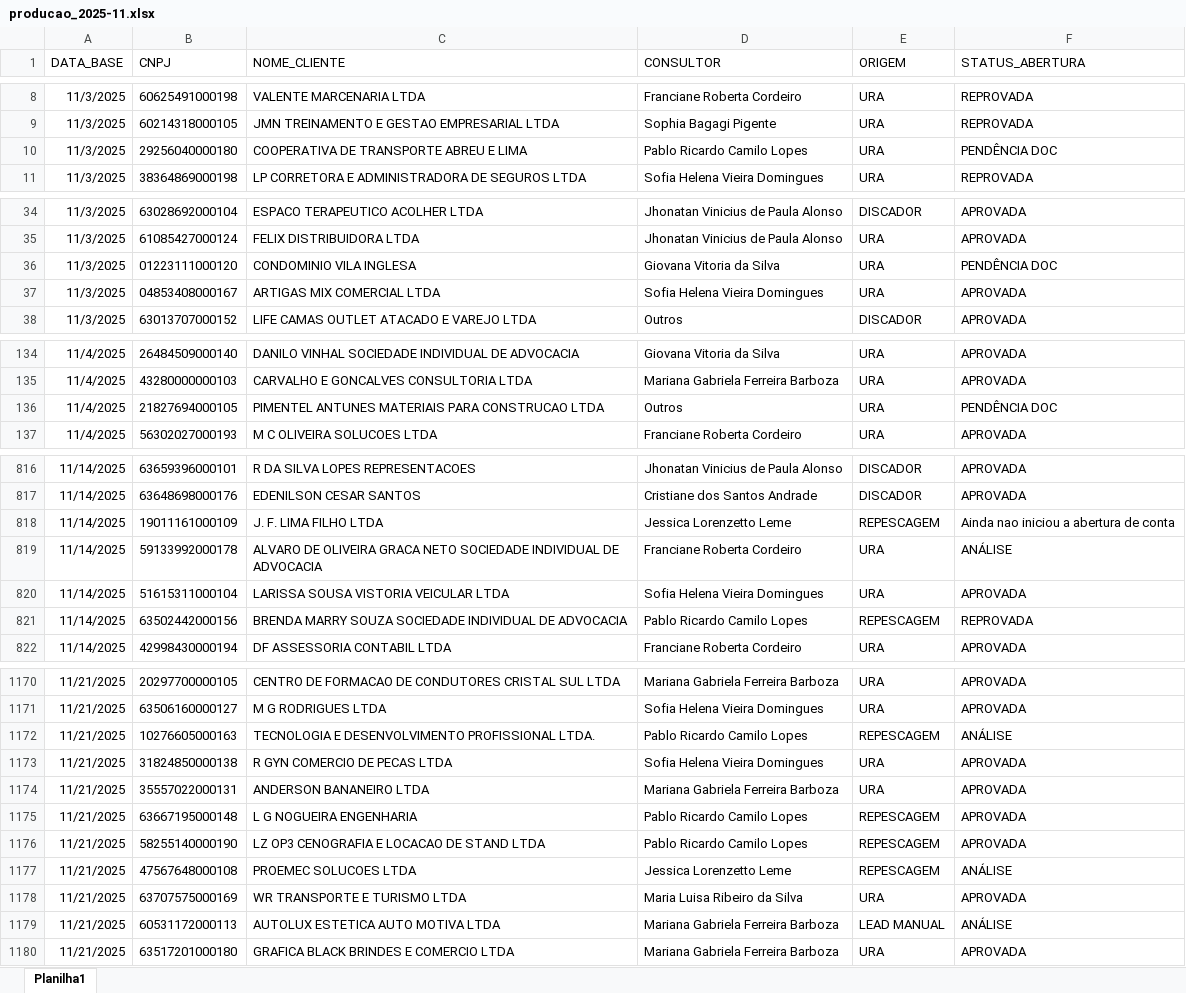
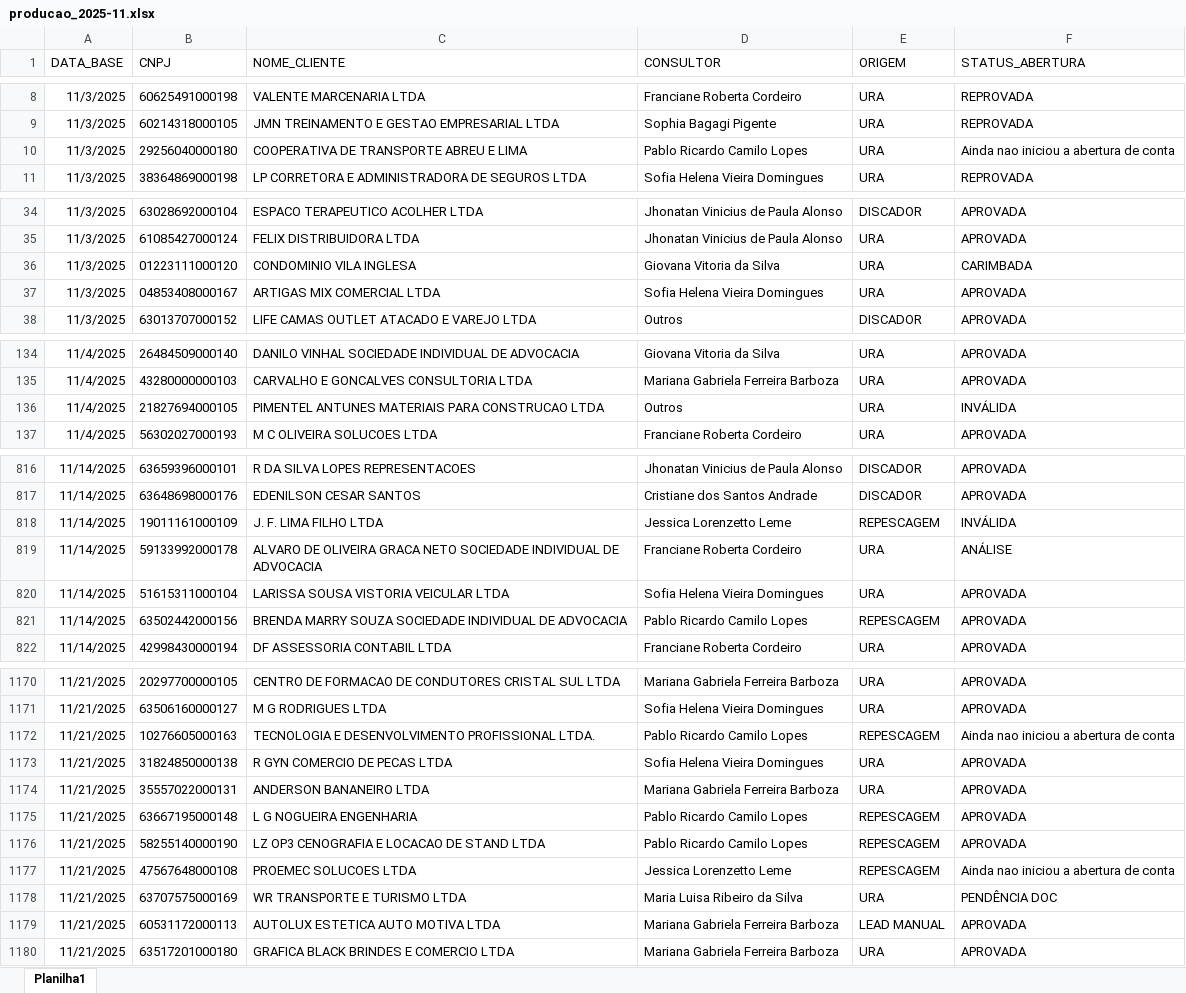
Before and after one commit to Augusto05/atlas, an Excel workbook: first-atlas/producao_2025-11.xlsx, sheet Planilha1, drawn as a sheet; only a part is shown, gaps mark what is left out; values as stored, in another font and other column widths than the file's, no borders; the diff covers the shown part only; the diff names each change by its address in the sheet, - before the commit and + after, or states it on an @@ line.

```diff
--- a/first-atlas/producao_2025-11.xlsx (sheet Planilha1)
+++ b/first-atlas/producao_2025-11.xlsx (sheet Planilha1)
-F10 (STATUS_ABERTURA): PENDÊNCIA DOC
+F10 (STATUS_ABERTURA): Ainda nao iniciou a abertura de conta
-F36 (STATUS_ABERTURA): PENDÊNCIA DOC
+F36 (STATUS_ABERTURA): CARIMBADA
-F136 (STATUS_ABERTURA): PENDÊNCIA DOC
+F136 (STATUS_ABERTURA): INVÁLIDA
-F818 (STATUS_ABERTURA): Ainda nao iniciou a abertura de conta
+F818 (STATUS_ABERTURA): INVÁLIDA
-F821 (STATUS_ABERTURA): REPROVADA
+F821 (STATUS_ABERTURA): APROVADA
-F1172 (STATUS_ABERTURA): ANÁLISE
+F1172 (STATUS_ABERTURA): Ainda nao iniciou a abertura de conta
-F1177 (STATUS_ABERTURA): ANÁLISE
+F1177 (STATUS_ABERTURA): Ainda nao iniciou a abertura de conta
-F1178 (STATUS_ABERTURA): APROVADA
+F1178 (STATUS_ABERTURA): PENDÊNCIA DOC
-F1179 (STATUS_ABERTURA): ANÁLISE
+F1179 (STATUS_ABERTURA): APROVADA
```
Also changed, not shown: 38 added rows and 28 edited cells elsewhere in this sheet, 1 other file.
